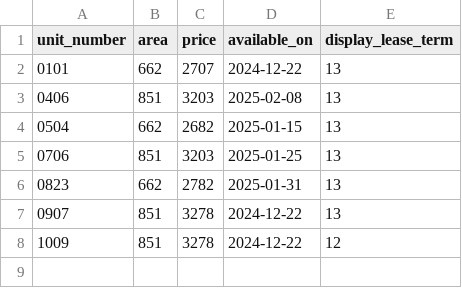
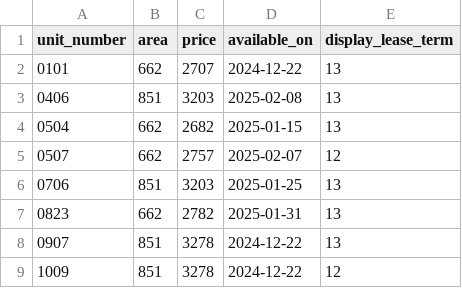
Before and after one commit to hellomikelo/apt-price-tracker, a CSV file: newest_prices_peartree.csv, drawn as a sheet; the diff names each change by its address in the sheet, - before the commit and + after, or states it on an @@ line.

```diff
--- a/newest_prices_peartree.csv
+++ b/newest_prices_peartree.csv
+row 5: 0507 | 662 | 2757 | 2025-02-07 | 12
```
